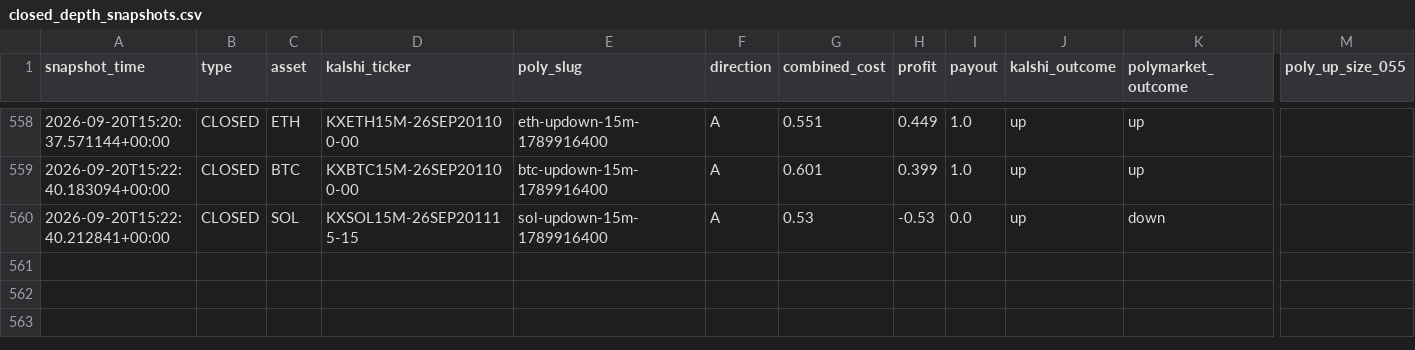
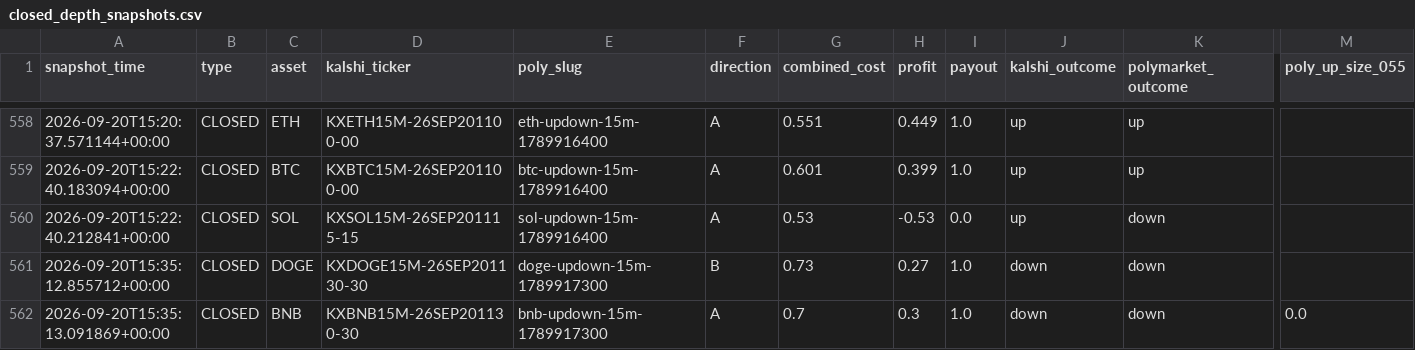
Before and after one commit to Prinxe-crypto/gap-maker-depth-monitor, a CSV file: closed_depth_snapshots.csv, drawn as a sheet; only a part is shown, gaps mark what is left out; rows hold the shown columns only; the diff names each change by its address in the sheet, - before the commit and + after, or states it on an @@ line.

```diff
--- a/closed_depth_snapshots.csv
+++ b/closed_depth_snapshots.csv
+row 561: 2026-09-20T15:35:12.855712+00:00 | CLOSED | DOGE | KXDOGE15M-26SEP201130-30 | doge-updown-15m-1789917300 | B | 0.73 | 0.27 | 1.0 | down | down
+row 562: 2026-09-20T15:35:13.091869+00:00 | CLOSED | BNB | KXBNB15M-26SEP201130-30 | bnb-updown-15m-1789917300 | A | 0.7 | 0.3 | 1.0 | down | down | 0.0
```
Also changed, not shown: depth_snapshots.csv, 3 other files.
